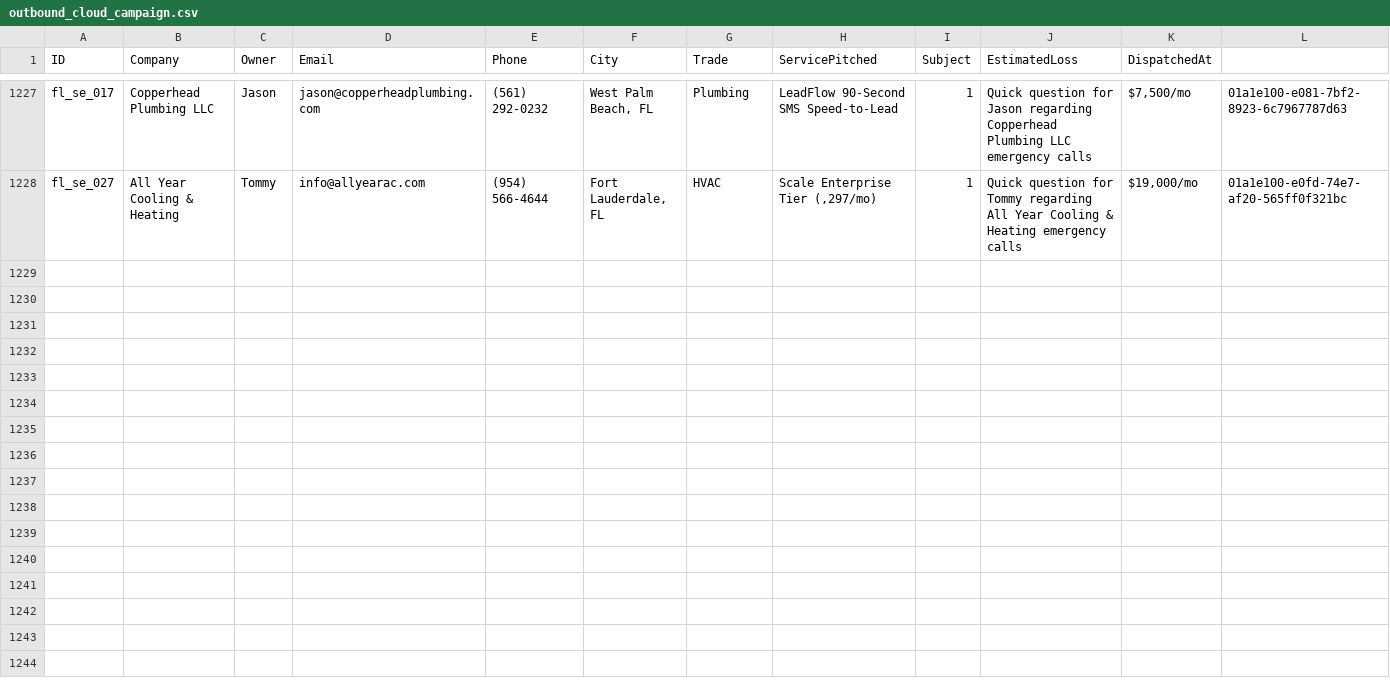
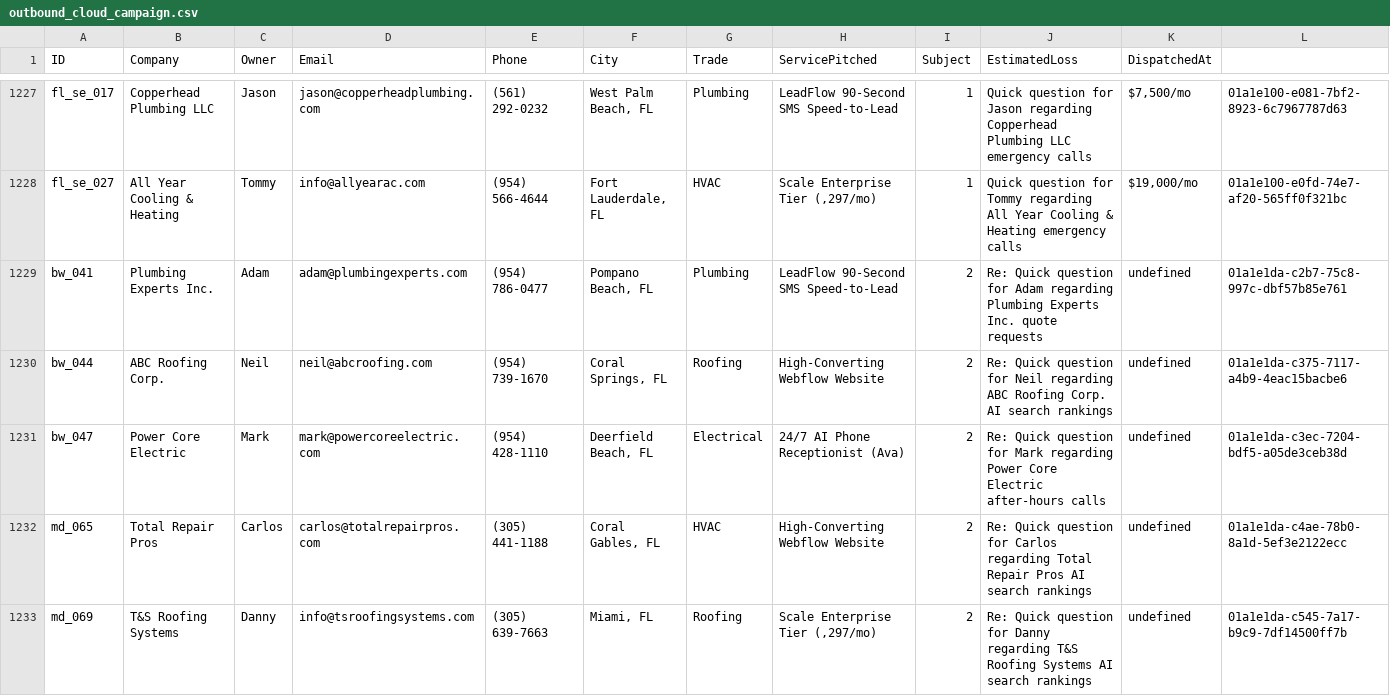
Before and after one commit to hluke2057-hub/Vantorxsolutions, a CSV file: data/outbound_cloud_campaign.csv, drawn as a sheet; only a part is shown, gaps mark what is left out; rows hold the shown columns only; the diff covers the shown part only; the diff names each change by its address in the sheet, - before the commit and + after, or states it on an @@ line.

Commit message:
chore(cloud-autopilot): 24/7 autonomous dispatch cycle completed [skip ci]

```diff
--- a/data/outbound_cloud_campaign.csv
+++ b/data/outbound_cloud_campaign.csv
+row 1229: bw_041 | Plumbing Experts Inc. | Adam | adam@plumbingexperts.com | (954) 786-0477 | Pompano Beach, FL | Plumbing | LeadFlow 90-Second SMS Speed-to-Lead | 2 | Re: Quick question for Adam regarding Plumbing Experts Inc. quote requests | undefined | 01a1e1da-c2b7-75c8-997c-dbf57b85e761
+row 1230: bw_044 | ABC Roofing Corp. | Neil | neil@abcroofing.com | (954) 739-1670 | Coral Springs, FL | Roofing | High-Converting Webflow Website | 2 | Re: Quick question for Neil regarding ABC Roofing Corp. AI search rankings | undefined | 01a1e1da-c375-7117-a4b9-4eac15bacbe6
+row 1231: bw_047 | Power Core Electric | Mark | mark@powercoreelectric.com | (954) 428-1110 | Deerfield Beach, FL | Electrical | 24/7 AI Phone Receptionist (Ava) | 2 | Re: Quick question for Mark regarding Power Core Electric after-hours calls | undefined | 01a1e1da-c3ec-7204-bdf5-a05de3ceb38d
+row 1232: md_065 | Total Repair Pros | Carlos | carlos@totalrepairpros.com | (305) 441-1188 | Coral Gables, FL | HVAC | High-Converting Webflow Website | 2 | Re: Quick question for Carlos regarding Total Repair Pros AI search rankings | undefined | 01a1e1da-c4ae-78b0-8a1d-5ef3e2122ecc
+row 1233: md_069 | T&S Roofing Systems | Danny | info@tsroofingsystems.com | (305) 639-7663 | Miami, FL | Roofing | Scale Enterprise Tier (,297/mo) | 2 | Re: Quick question for Danny regarding T&S Roofing Systems AI search rankings | undefined | 01a1e1da-c545-7a17-b9c9-7df14500ff7b
```
Also changed, not shown: 5 added rows elsewhere in this file, 6 other files.
